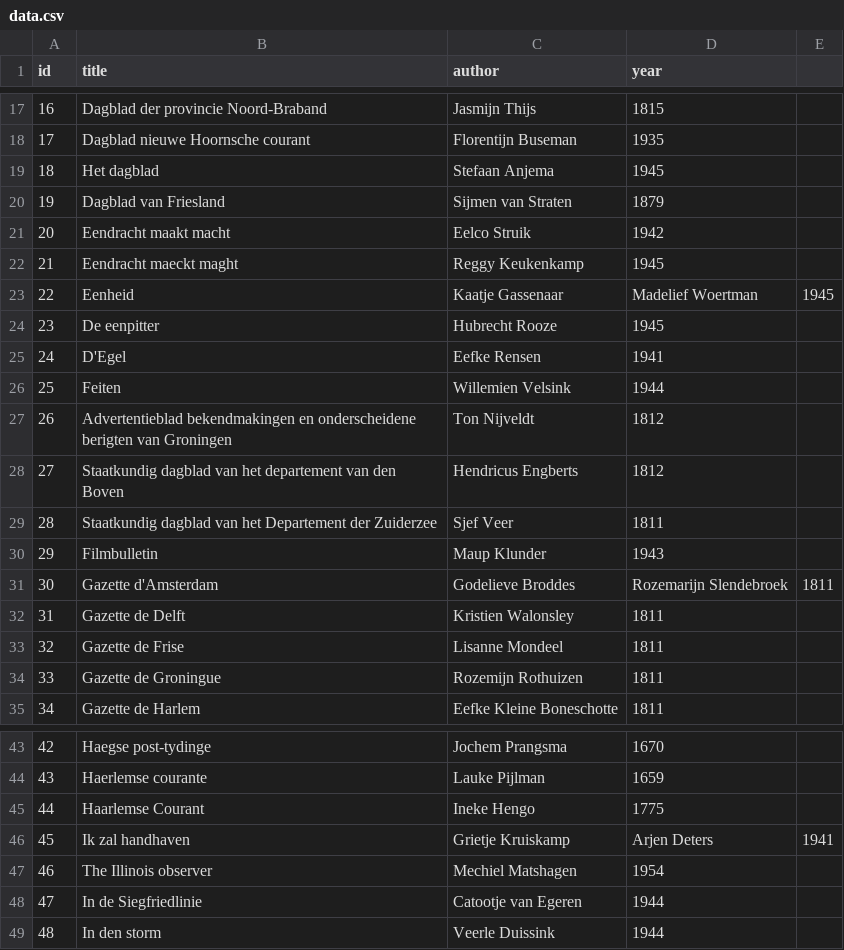
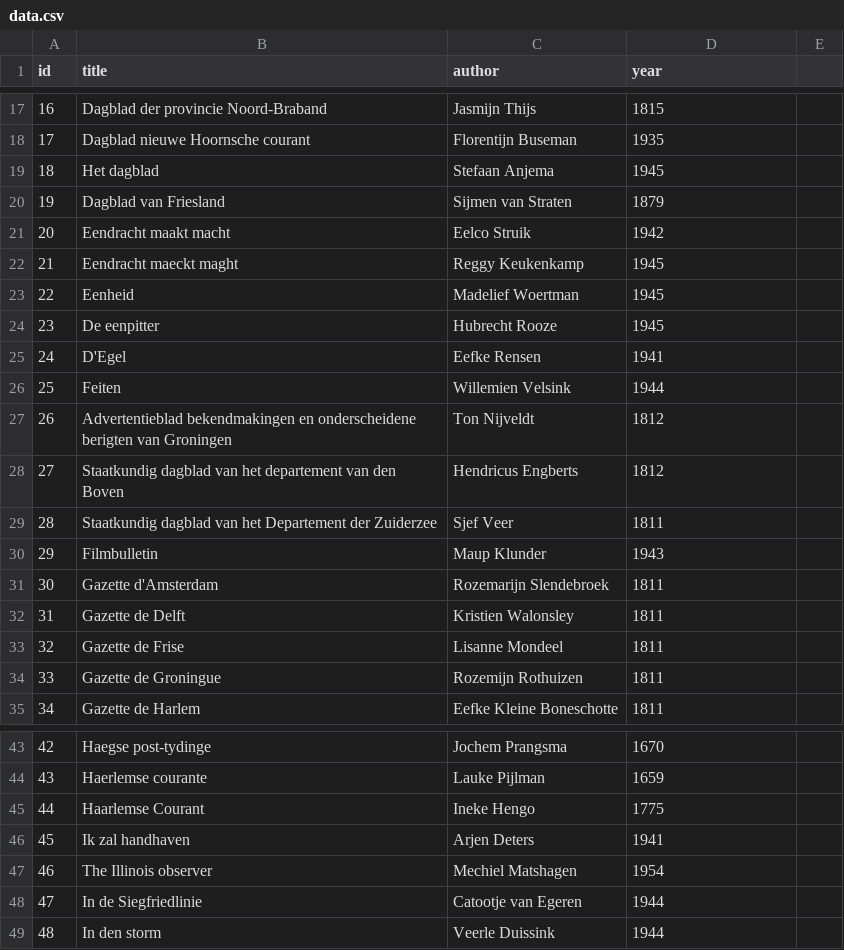
Before and after one commit to PernillaJuliette/Algorithm-Design-group-1, a CSV file: News/data.csv, drawn as a sheet; only a part is shown, gaps mark what is left out.

Commit message:
Update data.csv

```diff
--- a/News/data.csv
+++ b/News/data.csv
@@ -22,3 +22,3 @@ id,title,author,year
 21,Eendracht maeckt maght,Reggy Keukenkamp,1945
-22,Eenheid,Kaatje Gassenaar,Madelief Woertman,1945
+22,Eenheid,Madelief Woertman,1945
 23,De eenpitter,Hubrecht Rooze,1945
@@ -30,3 +30,3 @@ id,title,author,year
 29,Filmbulletin,Maup Klunder,1943
-30,Gazette d'Amsterdam,Godelieve Broddes,Rozemarijn Slendebroek,1811
+30,Gazette d'Amsterdam,Rozemarijn Slendebroek,1811
 31,Gazette de Delft,Kristien Walonsley,1811
@@ -45,3 +45,3 @@ id,title,author,year
 44,Haarlemse Courant,Ineke Hengo,1775
-45,Ik zal handhaven,Grietje Kruiskamp,Arjen Deters,1941
+45,Ik zal handhaven,Arjen Deters,1941
 46,The Illinois observer,Mechiel Matshagen,1954
```
